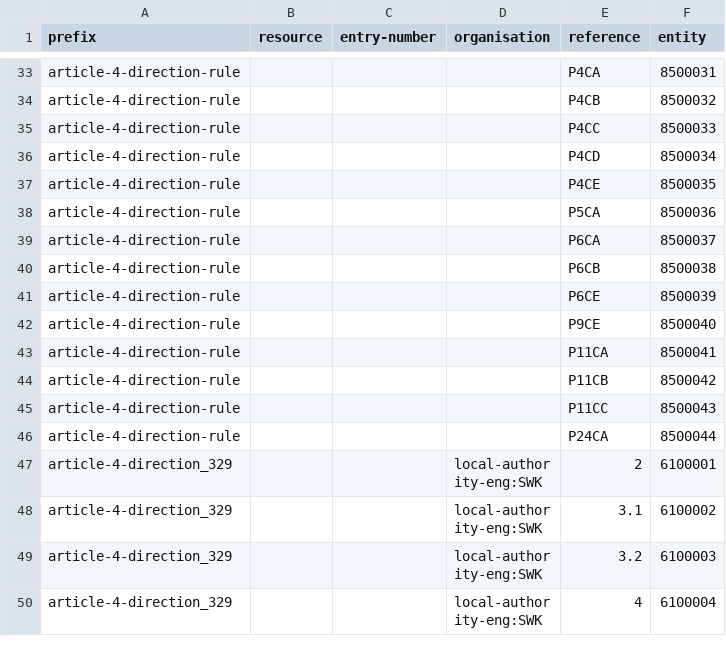
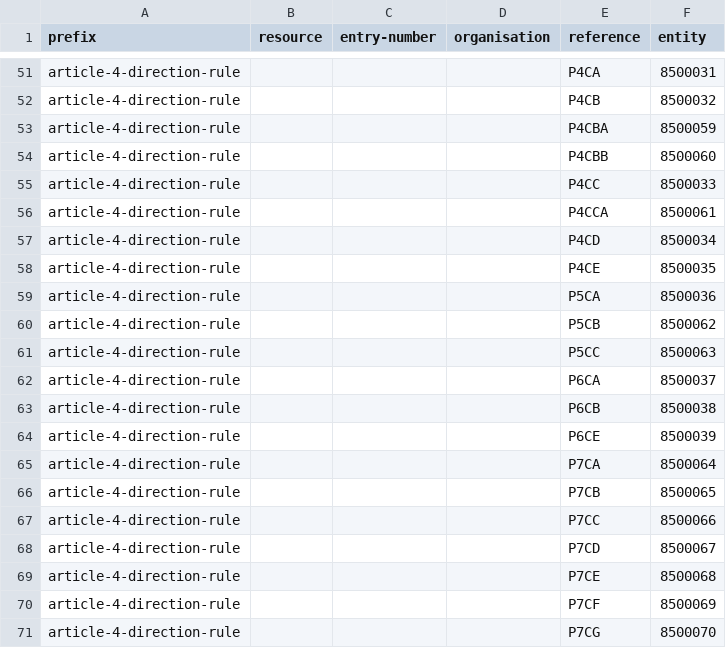
Before and after one commit to digital-land/article-4-direction-collection, a CSV file: pipeline/lookup.csv, drawn as a sheet; only a part is shown, gaps mark what is left out; the shorter side is filled out with more unchanged rows; the diff covers the shown part only; the diff names each change by its address in the sheet, - before the commit and + after, or states it on an @@ line.

Commit message:
Added article 4 rules based on OSL feedback.

```diff
--- a/pipeline/lookup.csv
+++ b/pipeline/lookup.csv
+row 53: article-4-direction-rule |  |  |  | P4CBA | 8500059
+row 54: article-4-direction-rule |  |  |  | P4CBB | 8500060
+row 56: article-4-direction-rule |  |  |  | P4CCA | 8500061
+row 60: article-4-direction-rule |  |  |  | P5CB | 8500062
+row 61: article-4-direction-rule |  |  |  | P5CC | 8500063
+row 65: article-4-direction-rule |  |  |  | P7CA | 8500064
+row 66: article-4-direction-rule |  |  |  | P7CB | 8500065
+row 67: article-4-direction-rule |  |  |  | P7CC | 8500066
+row 68: article-4-direction-rule |  |  |  | P7CD | 8500067
+row 69: article-4-direction-rule |  |  |  | P7CE | 8500068
+row 70: article-4-direction-rule |  |  |  | P7CF | 8500069
+row 71: article-4-direction-rule |  |  |  | P7CG | 8500070
```
Also changed, not shown: 46 added rows elsewhere in this file.
